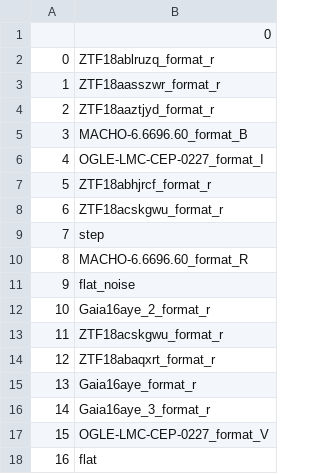
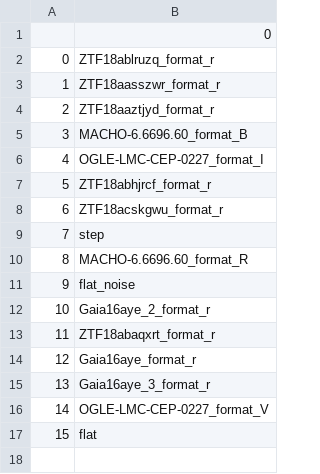
Before and after one commit to snad-space/zwad, a CSV file: data/fakes/fakes_disk_fake.csv, drawn as a sheet; removed rows and columns are numbered as before the commit, all else as after; the diff names each change by its address in the sheet, - before the commit and + after, or states it on an @@ line.

```diff
--- a/data/fakes/fakes_disk_fake.csv
+++ b/data/fakes/fakes_disk_fake.csv
-row 13: 11 | ZTF18acskgwu_format_r
@@ column A renumbered from row 13 down @@
```
Also changed, not shown: data/fakes/fakes_deep_fake.csv, 4 other files.
